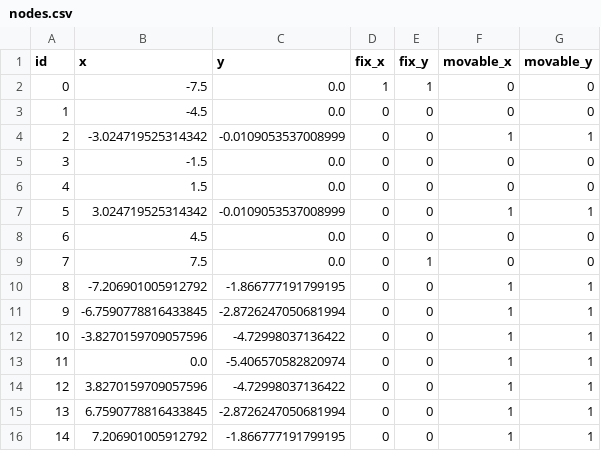
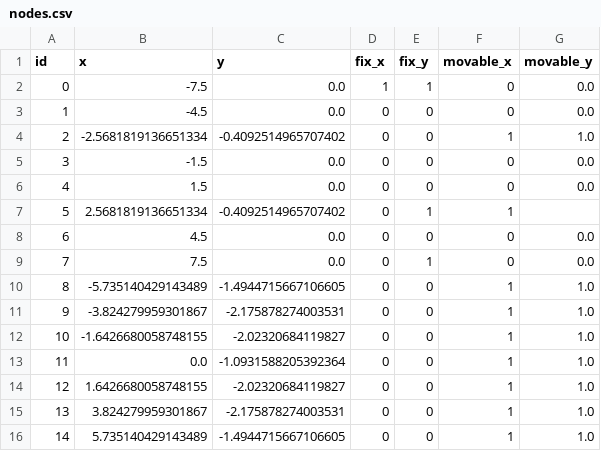
Before and after one commit to ZechariahWang/MTE-119-Project, a CSV file: bridge/inverted/4/8/0/nodes.csv, drawn as a sheet.

```diff
--- a/bridge/inverted/4/8/0/nodes.csv
+++ b/bridge/inverted/4/8/0/nodes.csv
@@ -1,16 +1,16 @@
 id,x,y,fix_x,fix_y,movable_x,movable_y
-0,-7.5,0.0,1,1,0,0
-1,-4.5,0.0,0,0,0,0
-2,-3.024719525314342,-0.0109053537008999,0,0,1,1
-3,-1.5,0.0,0,0,0,0
-4,1.5,0.0,0,0,0,0
-5,3.024719525314342,-0.0109053537008999,0,0,1,1
-6,4.5,0.0,0,0,0,0
-7,7.5,0.0,0,1,0,0
-8,-7.206901005912792,-1.866777191799195,0,0,1,1
-9,-6.7590778816433845,-2.8726247050681994,0,0,1,1
-10,-3.8270159709057596,-4.72998037136422,0,0,1,1
-11,0.0,-5.406570582820974,0,0,1,1
-12,3.8270159709057596,-4.72998037136422,0,0,1,1
-13,6.7590778816433845,-2.8726247050681994,0,0,1,1
-14,7.206901005912792,-1.866777191799195,0,0,1,1
+0,-7.5,0.0,1,1,0,0.0
+1,-4.5,0.0,0,0,0,0.0
+2,-2.5681819136651334,-0.4092514965707402,0,0,1,1.0
+3,-1.5,0.0,0,0,0,0.0
+4,1.5,0.0,0,0,0,0.0
+5,2.5681819136651334,-0.4092514965707402,0,1,1,
+6,4.5,0.0,0,0,0,0.0
+7,7.5,0.0,0,1,0,0.0
+8,-5.735140429143489,-1.4944715667106605,0,0,1,1.0
+9,-3.824279959301867,-2.175878274003531,0,0,1,1.0
+10,-1.6426680058748155,-2.02320684119827,0,0,1,1.0
+11,0.0,-1.0931588205392364,0,0,1,1.0
+12,1.6426680058748155,-2.02320684119827,0,0,1,1.0
+13,3.824279959301867,-2.175878274003531,0,0,1,1.0
+14,5.735140429143489,-1.4944715667106605,0,0,1,1.0
```
Also changed, not shown: 1 other file.
